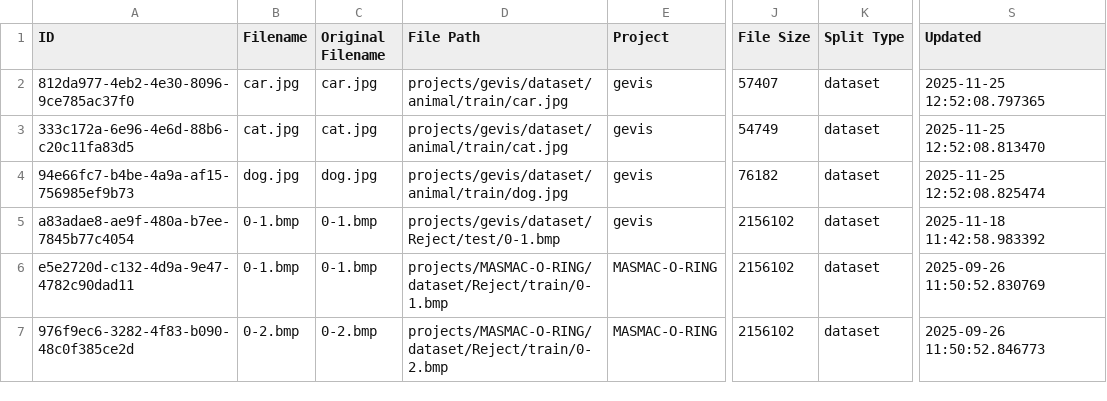
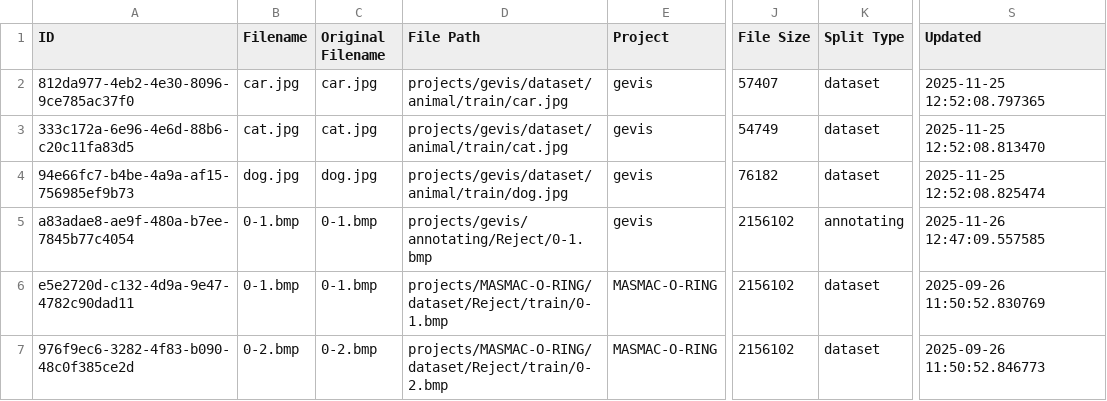
Before and after one commit to yelloji/Auto-Labeling-Tool, a CSV file: database_exports/images.csv, drawn as a sheet; only a part is shown, gaps mark what is left out; the diff names each change by its address in the sheet, - before the commit and + after, or states it on an @@ line.

```diff
--- a/database_exports/images.csv
+++ b/database_exports/images.csv
-D5 (File Path): projects/gevis/dataset/Reject/test/0-1.bmp
+D5 (File Path): projects/gevis/annotating/Reject/0-1.bmp
-K5 (Split Type): dataset
+K5 (Split Type): annotating
-S5 (Updated): 2025-11-18 11:42:58.983392
+S5 (Updated): 2025-11-26 12:47:09.557585
```
Also changed, not shown: database_exports/datasets.csv, 5 other files.
